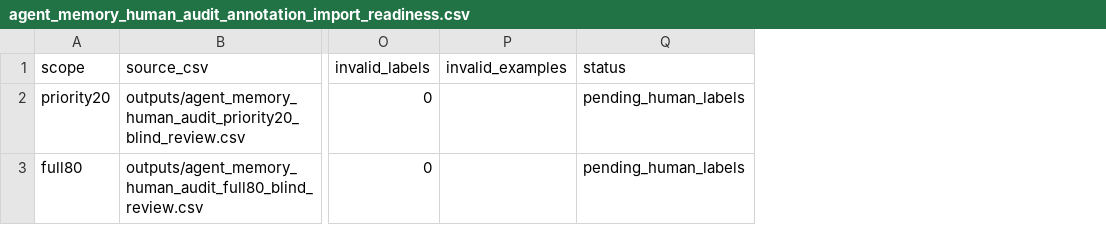
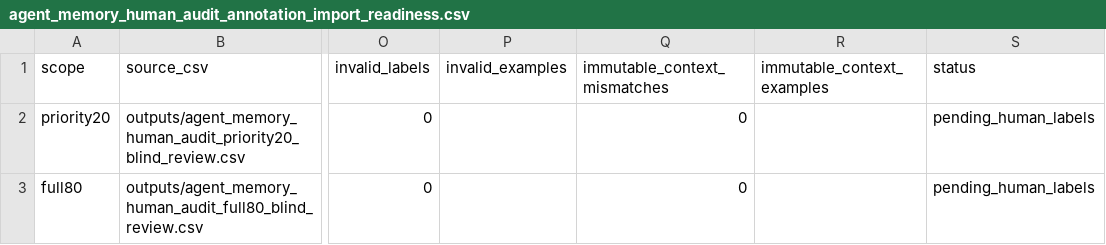
Before and after one commit to bai9yu/agent-memory-experiment, a CSV file: outputs/agent_memory_human_audit_annotation_import_readiness.csv, drawn as a sheet; only a part is shown, gaps mark what is left out; the diff names each change by its address in the sheet, - before the commit and + after, or states it on an @@ line.

Commit message:
Guard human audit import context

```diff
--- a/outputs/agent_memory_human_audit_annotation_import_readiness.csv
+++ b/outputs/agent_memory_human_audit_annotation_import_readiness.csv
+column Q (immutable_context_mismatches), rows 2-3: 0 | 0
+column R (immutable_context_examples), empty
```
Also changed, not shown: outputs/agent_memory_artifact_integrity_manifest.csv, outputs/agent_memory_paper_artifact_refresh_run.csv, 7 other files.
